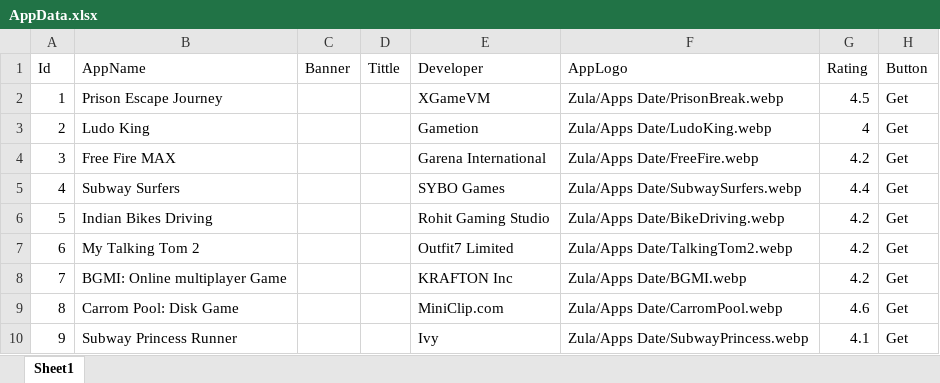
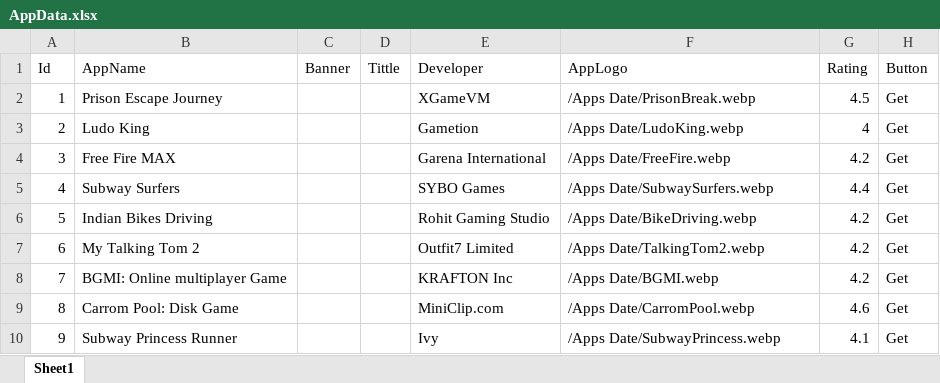
Before and after one commit to cprashant00/Zula, an Excel workbook: AppData.xlsx, sheet Sheet1, drawn as a sheet; only a part is shown; values as stored, in another font and other column widths than the file's, no borders; the diff names each change by its address in the sheet, - before the commit and + after, or states it on an @@ line.

```diff
--- a/AppData.xlsx (sheet Sheet1)
+++ b/AppData.xlsx (sheet Sheet1)
-F2 (AppLogo): Zula/Apps Date/PrisonBreak.webp
+F2 (AppLogo): /Apps Date/PrisonBreak.webp
-F3 (AppLogo): Zula/Apps Date/LudoKing.webp
+F3 (AppLogo): /Apps Date/LudoKing.webp
-F4 (AppLogo): Zula/Apps Date/FreeFire.webp
+F4 (AppLogo): /Apps Date/FreeFire.webp
-F5 (AppLogo): Zula/Apps Date/SubwaySurfers.webp
+F5 (AppLogo): /Apps Date/SubwaySurfers.webp
-F6 (AppLogo): Zula/Apps Date/BikeDriving.webp
+F6 (AppLogo): /Apps Date/BikeDriving.webp
-F7 (AppLogo): Zula/Apps Date/TalkingTom2.webp
+F7 (AppLogo): /Apps Date/TalkingTom2.webp
-F8 (AppLogo): Zula/Apps Date/BGMI.webp
+F8 (AppLogo): /Apps Date/BGMI.webp
-F9 (AppLogo): Zula/Apps Date/CarromPool.webp
+F9 (AppLogo): /Apps Date/CarromPool.webp
-F10 (AppLogo): Zula/Apps Date/SubwayPrincess.webp
+F10 (AppLogo): /Apps Date/SubwayPrincess.webp
```
Also changed, not shown: BlogData.xlsx, 4 other files.
